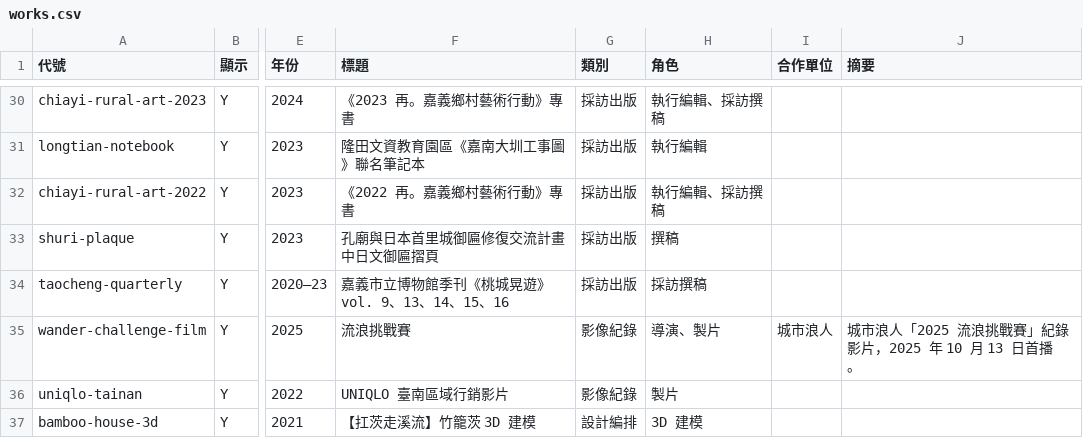
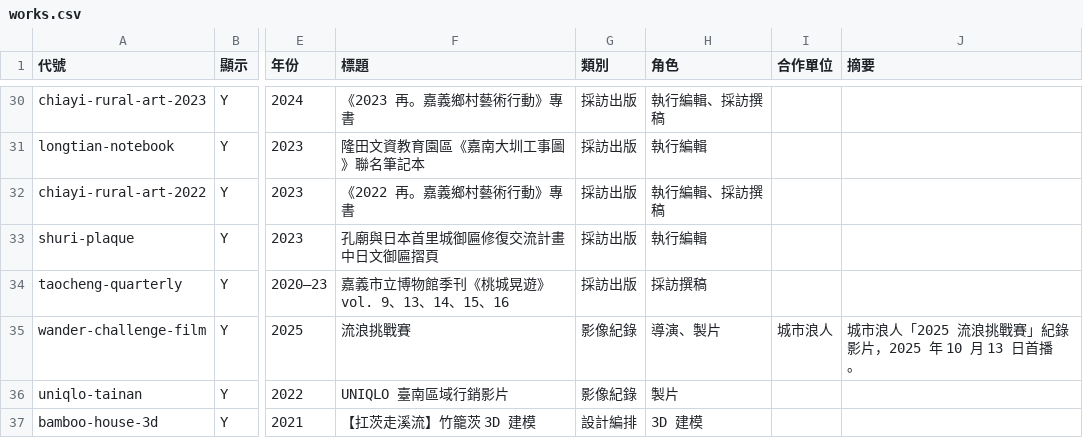
Before and after one commit to shan-photo/Resume, a CSV file: portfolio/data/works.csv, drawn as a sheet; only a part is shown, gaps mark what is left out; the diff names each change by its address in the sheet, - before the commit and + after, or states it on an @@ line.

```diff
--- a/portfolio/data/works.csv
+++ b/portfolio/data/works.csv
-H33 (角色): 撰稿
+H33 (角色): 執行編輯
```
Also changed, not shown: 1 other file.
